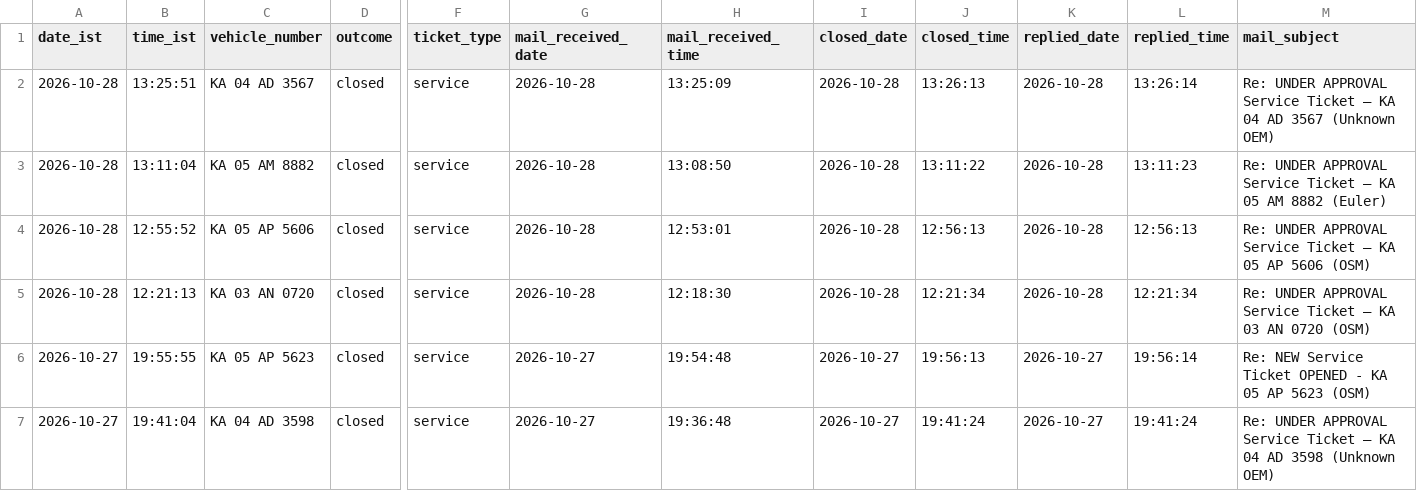
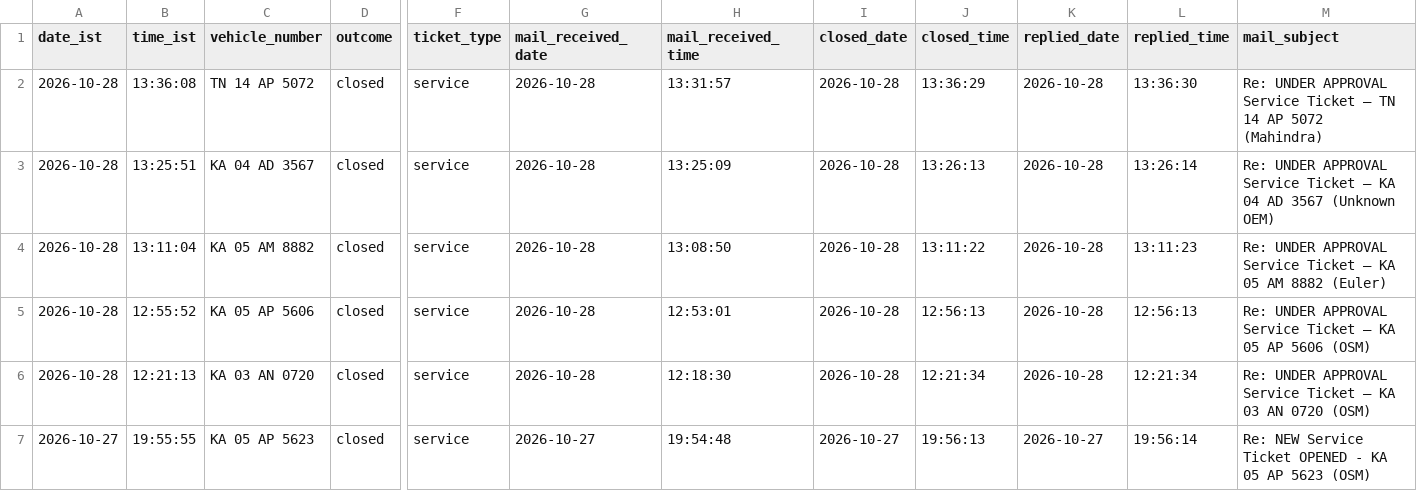
Before and after one commit to Lipsita-Panda/Fyn-Ticket-Closing-Automation, a CSV file: logs/ticket_log.csv, drawn as a sheet; only a part is shown, gaps mark what is left out; the shorter side is filled out with more unchanged rows; rows hold the shown columns only; the diff names each change by its address in the sheet, - before the commit and + after, or states it on an @@ line.

```diff
--- a/logs/ticket_log.csv
+++ b/logs/ticket_log.csv
+row 2: 2026-10-28 | 13:36:08 | TN 14 AP 5072 | closed | service | 2026-10-28 | 13:31:57 | 2026-10-28 | 13:36:29 | 2026-10-28 | 13:36:30 | Re: UNDER APPROVAL Service Ticket – TN 14 AP 5072 (Mahindra)
```
